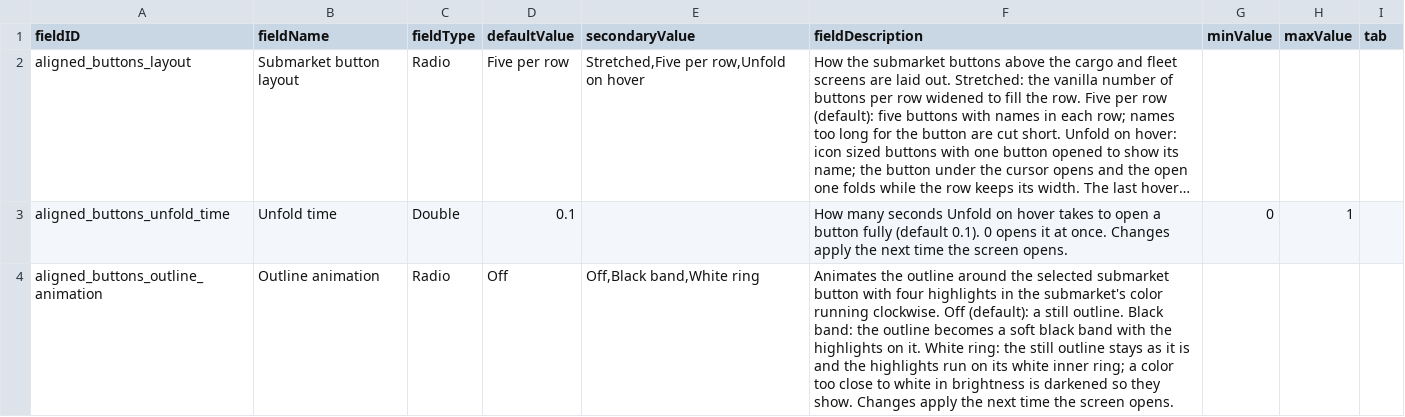
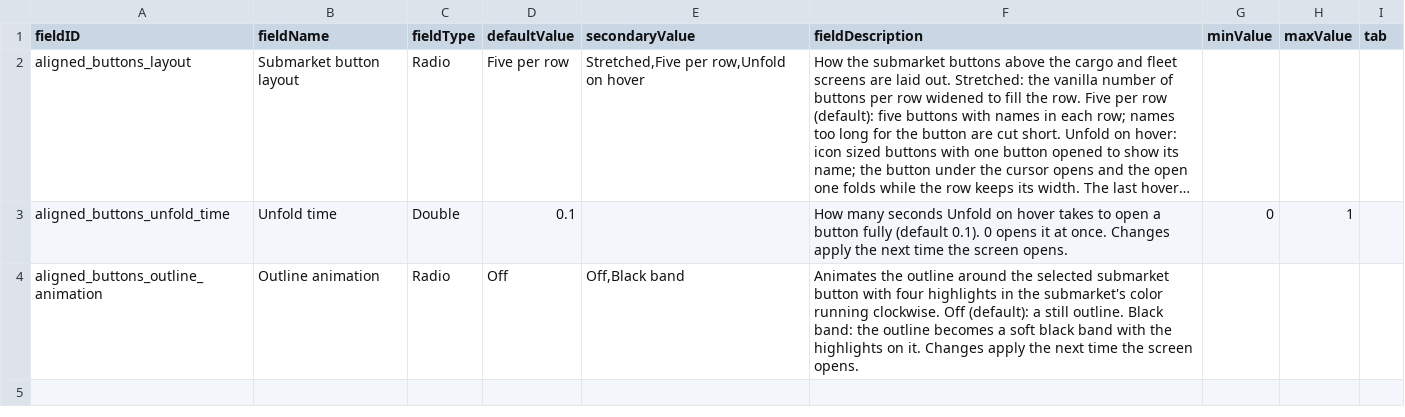
Before and after one commit to SirHartley/Aligned.Buttons, a CSV file: data/config/LunaSettings.csv, drawn as a sheet; long unchanged cells end in …; the diff names each change by its address in the sheet, - before the commit and + after, or states it on an @@ line.

```diff
--- a/data/config/LunaSettings.csv
+++ b/data/config/LunaSettings.csv
-E4 (secondaryValue): Off,Black band,White ring
+E4 (secondaryValue): Off,Black band
-F4 (fieldDescription): …on it. White ring: the still outline stays as it is and the highlights run on its white inner ring; a color too close to white in brightness is darkened so they show. Changes apply…
+F4 (fieldDescription): …on it. Changes apply…
```
Also changed, not shown: 6 other files.
